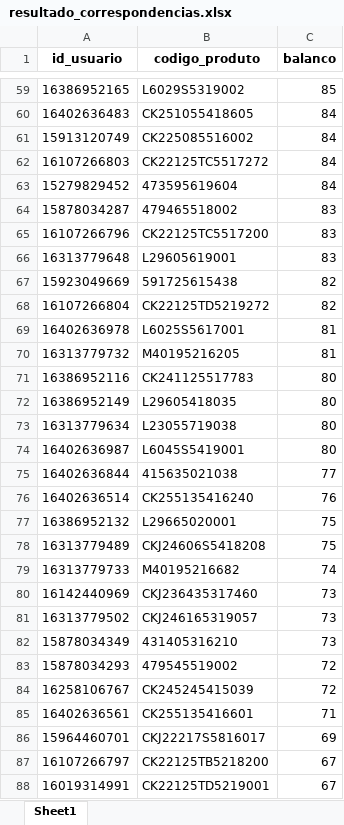
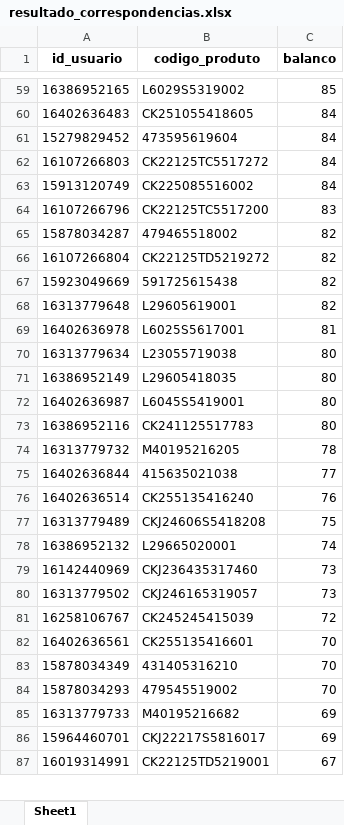
Before and after one commit to brunobolsachini/marchonapi, an Excel workbook: resultado_correspondencias.xlsx, sheet Sheet1, drawn as a sheet; only a part is shown, gaps mark what is left out; values as stored, in another font and other column widths than the file's, no borders; removed rows and columns are numbered as before the commit, all else as after; the diff covers the shown part only; the diff names each change by its address in the sheet, - before the commit and + after, or states it on an @@ line.

```diff
--- a/resultado_correspondencias.xlsx (sheet Sheet1)
+++ b/resultado_correspondencias.xlsx (sheet Sheet1)
-row 64: 15878034287 | 479465518002 | 83
@@ row 61 moved to row 63: 15913120749 @@
-row 66: 16313779648 | L29605619001 | 83
+row 65: 15878034287 | 479465518002 | 82
+row 68: 16313779648 | L29605619001 | 82
-row 70: 16313779732 | M40195216205 | 81
@@ row 72 moved to row 71: 16386952149 @@
@@ row 71 moved to row 73: 16386952116 @@
+row 74: 16313779732 | M40195216205 | 78
-row 77: 16386952132 | L29665020001 | 75
-row 79: 16313779733 | M40195216682 | 74
+row 78: 16386952132 | L29665020001 | 74
-row 82: 15878034349 | 431405316210 | 73
-row 83: 15878034293 | 479545519002 | 72
-C82 (balanco): 71
+C82 (balanco): 70
+row 83: 15878034349 | 431405316210 | 70
+row 84: 15878034293 | 479545519002 | 70
+row 85: 16313779733 | M40195216682 | 69
@@ row 87 moved to row 88: 16107266797 @@
```
Also changed, not shown: 54 added rows, 61 removed rows, 980 moved rows and 10 edited cells elsewhere in this sheet.
